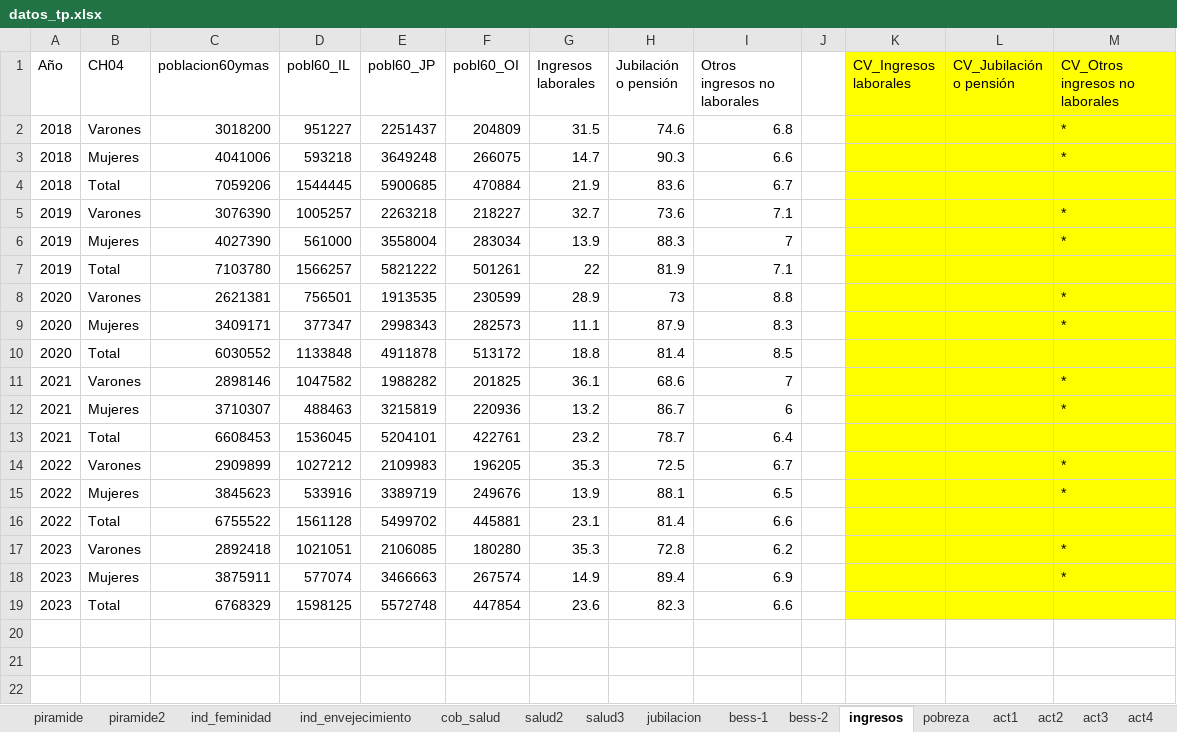
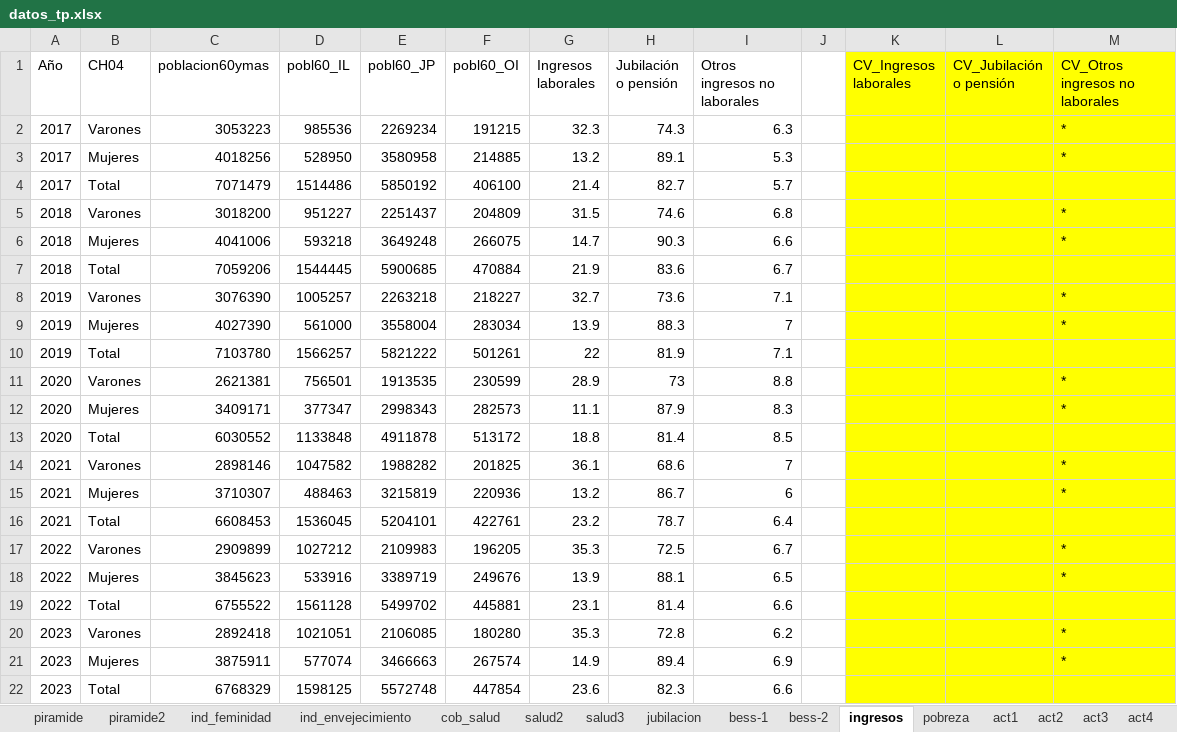
Before and after one commit to SoyAndrea/analisis-demografico, an Excel workbook: data/datos_tp.xlsx, sheet ingresos, drawn as a sheet; values as stored, in another font and other column widths than the file's, no borders; the diff names each change by its address in the sheet, - before the commit and + after, or states it on an @@ line.

```diff
--- a/data/datos_tp.xlsx (sheet ingresos)
+++ b/data/datos_tp.xlsx (sheet ingresos)
+row 2: 2017 | Varones | 3053223 | 985536 | 2269234 | 191215 | 32.3 | 74.3 | 6.3 |  |  |  | *
+row 3: 2017 | Mujeres | 4018256 | 528950 | 3580958 | 214885 | 13.2 | 89.1 | 5.3 |  |  |  | *
+row 4: 2017 | Total | 7071479 | 1514486 | 5850192 | 406100 | 21.4 | 82.7 | 5.7
```
Also changed, not shown: sheet estrato, sheet ind_envejecimiento, sheet act4, sheet bess-1, 21 other files.
